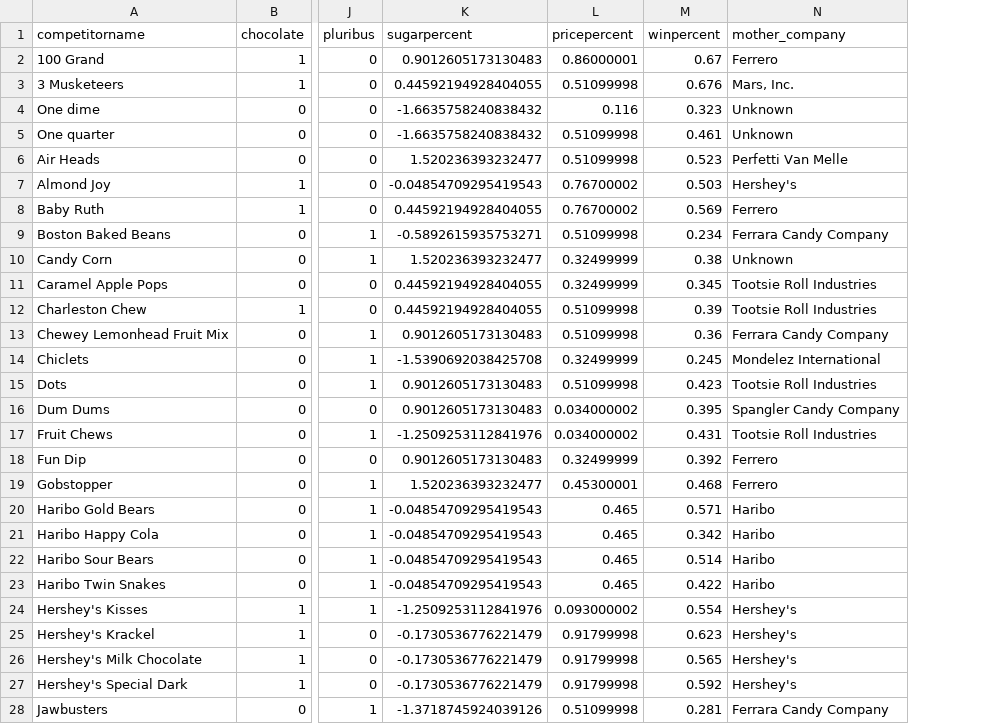
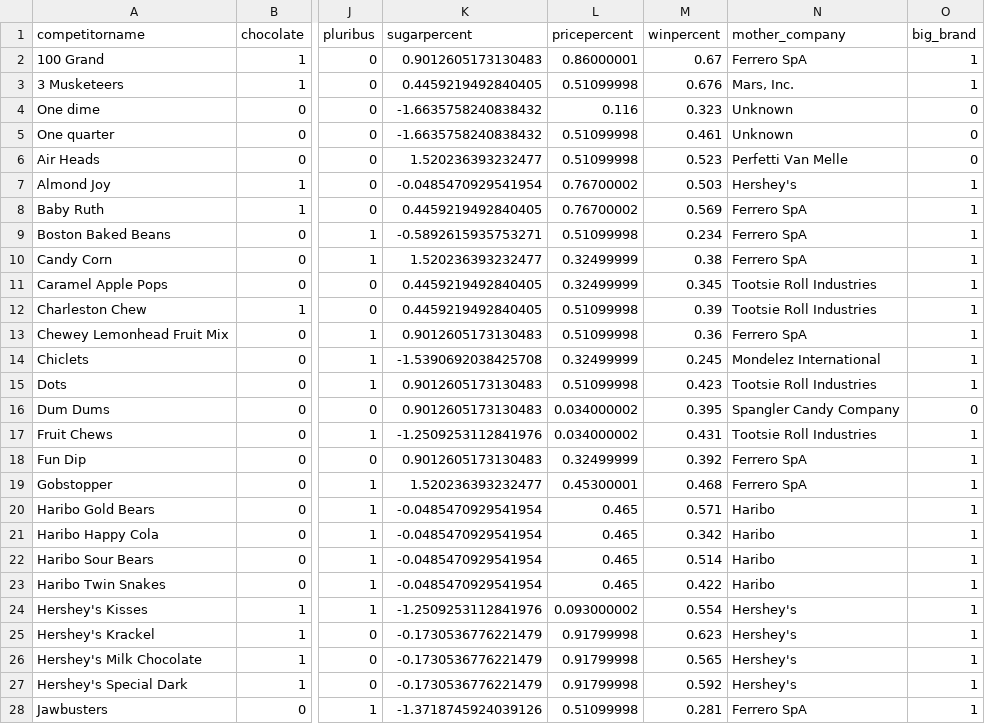
Before and after one commit to jkondek1/candy_case_study, a CSV file: data/candy-data-cleaned.csv, drawn as a sheet; only a part is shown, gaps mark what is left out; the diff covers the shown part only; the diff names each change by its address in the sheet, - before the commit and + after, or states it on an @@ line.

Commit message:
feat: update data

```diff
--- a/data/candy-data-cleaned.csv
+++ b/data/candy-data-cleaned.csv
+column O (big_brand), rows 2-28: 1 | 1 | 0 | 0 | 0 | 1 | 1 | 1 | 1 | 1 | 1 | 1 | 1 | 1 | 0 | 1 | 1 | 1 | 1 | 1 | 1 | 1 | 1 | 1 | 1 | 1 | 1
-N2 (mother_company): Ferrero
+N2 (mother_company): Ferrero SpA
-K3 (sugarpercent): 0.44592194928404055
+K3 (sugarpercent): 0.4459219492840405
-K7 (sugarpercent): -0.04854709295419543
+K7 (sugarpercent): -0.0485470929541954
-K8 (sugarpercent): 0.44592194928404055
+K8 (sugarpercent): 0.4459219492840405
-N8 (mother_company): Ferrero
+N8 (mother_company): Ferrero SpA
-N9 (mother_company): Ferrara Candy Company
+N9 (mother_company): Ferrero SpA
-N10 (mother_company): Unknown
+N10 (mother_company): Ferrero SpA
-K11:K12 (sugarpercent): 0.44592194928404055
+K11:K12 (sugarpercent): 0.4459219492840405
-N13 (mother_company): Ferrara Candy Company
+N13 (mother_company): Ferrero SpA
-N18:N19 (mother_company): Ferrero
+N18:N19 (mother_company): Ferrero SpA
-K20:K23 (sugarpercent): -0.04854709295419543
+K20:K23 (sugarpercent): -0.0485470929541954
-N28 (mother_company): Ferrara Candy Company
+N28 (mother_company): Ferrero SpA
```
Also changed, not shown: 58 edited cells elsewhere in this file.
